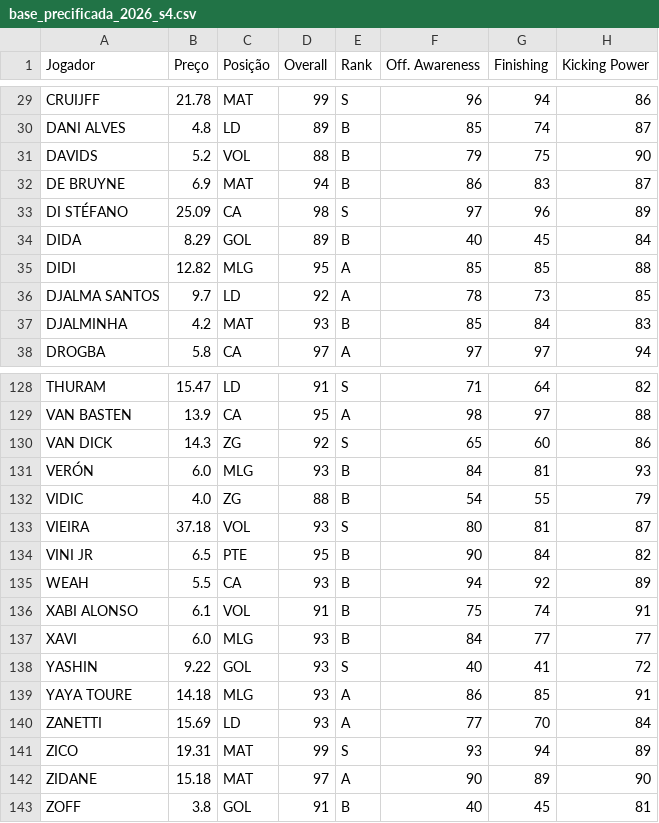
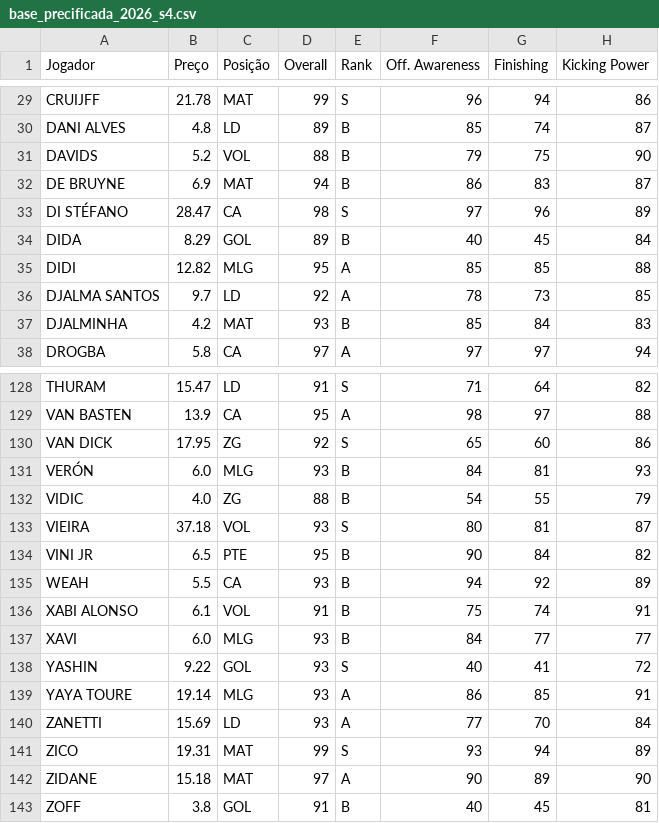
Before and after one commit to alissonlouly/pes_2021_fantasy, a CSV file: base_precificada_2026_s4.csv, drawn as a sheet; only a part is shown, gaps mark what is left out; the diff names each change by its address in the sheet, - before the commit and + after, or states it on an @@ line.

Commit message:
update prices

```diff
--- a/base_precificada_2026_s4.csv
+++ b/base_precificada_2026_s4.csv
-B33 (Preço): 25.09
+B33 (Preço): 28.47
-B130 (Preço): 14.3
+B130 (Preço): 17.95
-B139 (Preço): 14.18
+B139 (Preço): 19.14
```
